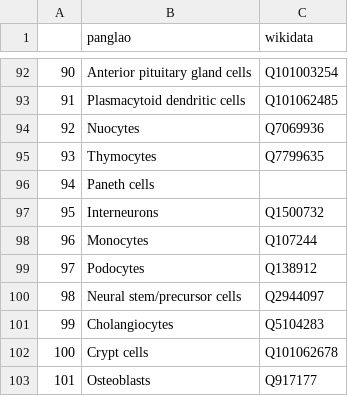
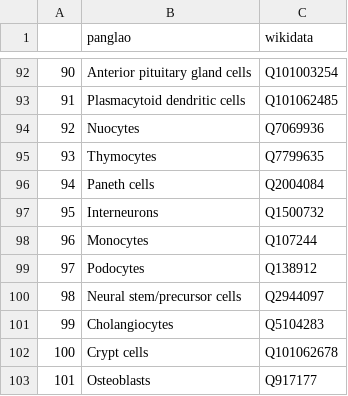
Before and after one commit to jvfe/wikidata_panglaodb, a CSV file: improvements/results/cell_type_reference_from_panglao_to_wikidata_31_10_2020.csv, drawn as a sheet; only a part is shown, gaps mark what is left out.

Commit message:
feat: Add cell types to ct wikibase

```diff
--- a/improvements/results/cell_type_reference_from_panglao_to_wikidata_31_10_2020.csv
+++ b/improvements/results/cell_type_reference_from_panglao_to_wikidata_31_10_2020.csv
@@ -95,3 +95,3 @@
 93,Thymocytes,Q7799635
-94,Paneth cells,
+94,Paneth cells,Q2004084
 95,Interneurons,Q1500732
```
Also changed, not shown: 4 other files.
